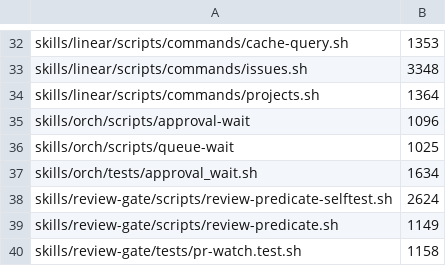
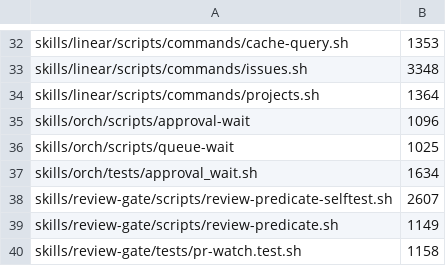
Before and after one commit to juicetin/kendex, a TSV file: tools/size-ratchet-baseline.tsv, drawn as a sheet; only a part is shown, gaps mark what is left out.

Commit message:
fix(review-gate,size-ratchet): unreadable settings source fails closed; batched wc collection (VST-239) (#1365)
* fix(review-gate,size-ratchet): unreadable settings source fails closed; batched wc collection (VST-239)

Two could-not-measure holes, one per skill.

A settings source that EXISTS but cannot be READ passes -f and -e alike, so
only the read itself sees it: grep failed, the resolver took that for "no
match", and resolution walked on to a lower-precedence source or to the
built-in default. A configured value was silently replaced by a different
one — on the gate, a permissive default nobody set. growth-guards already
carried the discipline (grep exit >= 2 = unreadable source, refuse by
name); rg_setting and sr_setting now carry it identically, across every
probe each has: sr_setting's .env.local and .env lanes too.

That retires review-predicate-selftest's own unreadable-settings startup
guard. The resolver refuses first and refuses for the live predicate and
writer, which the selftest never covered; its wrapper fixture keeps
asserting the refusal, now by the resolver's diagnostic.

size-ratchet spawned one wc per materialized file — 9,325 processes on the
largest consuming tree. Worktree counts are now collected in bounded
batches. wc emits counts in argument order, so rows are matched to inputs
by position, which also puts the `total` row a multi-file invocation
appends past the last input rather than in a name-based filter a file
called `total` would defeat. A nonzero status, a short read, a non-numeric
count or any positional mismatch discards the batch and re-measures it one
file at a time, so an unreadable or vanished file still fails loud naming
that file; and the collection refuses outright unless every selected file
produced a count row.

* fix(review-gate,size-ratchet,growth-guards): env-file sources fail closed on an unusable shape (VST-239)

The "only an ABSENT source is skipped" rule reached the settings file but
not the .env.local / .env lanes: both were probed with a bare -f, so a
directory, FIFO, socket, device or unresolvable symlink there was skipped
exactly like an absent file and a lower-precedence value silently decided
the setting. The shape test moves into one helper per lib and every lane
calls it.

READMEs and SKILL.mds state the failure mode and the /dev/null escape
hatch alongside the resolution order they already documented.

```diff
--- a/tools/size-ratchet-baseline.tsv
+++ b/tools/size-ratchet-baseline.tsv
@@ -37,3 +37,3 @@ skills/orch/scripts/queue-wait	1025
 skills/orch/tests/approval_wait.sh	1634
-skills/review-gate/scripts/review-predicate-selftest.sh	2624
+skills/review-gate/scripts/review-predicate-selftest.sh	2607
 skills/review-gate/scripts/review-predicate.sh	1149
```
Also changed, not shown: 16 other files.
